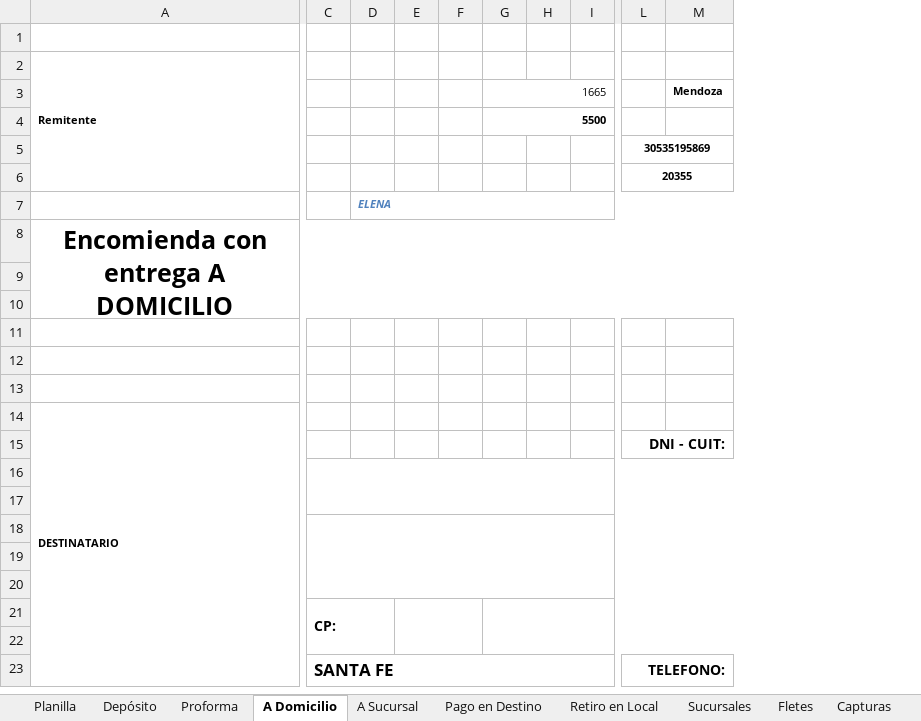
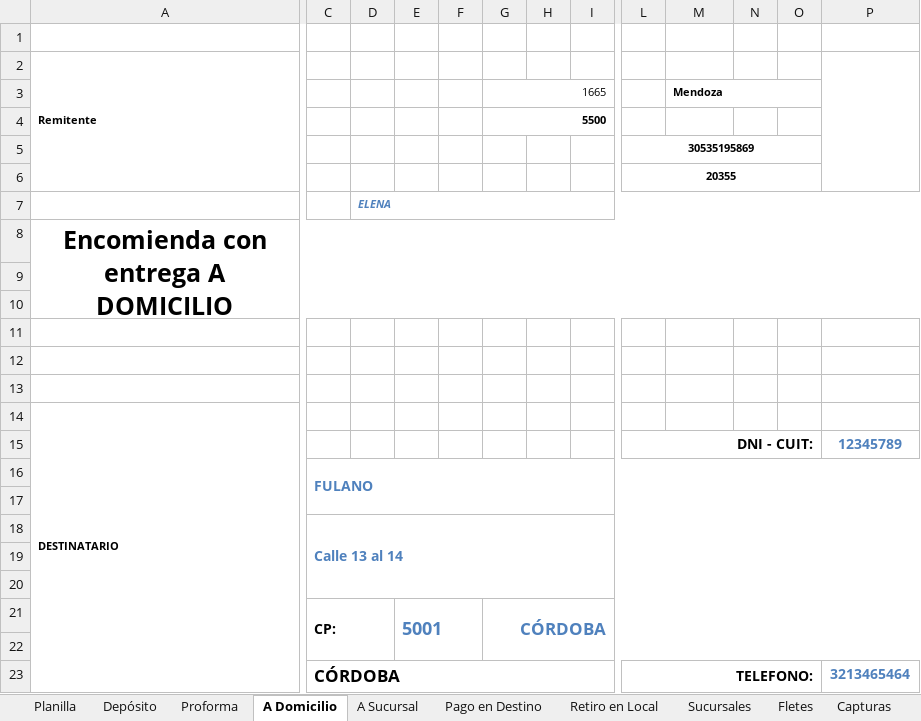
Before and after one commit to edgardoraul/archivos_bat, an Excel workbook: 01. Ventas Elena 1. 15-03-2022.xlsm, sheet A Domicilio, drawn as a sheet; only a part is shown, gaps mark what is left out; values as stored, in another font and other column widths than the file's, no borders; charts and pictures not drawn; removed rows and columns are numbered as before the commit, all else as after; rows hold the shown columns only; the diff names each change by its address in the sheet, - before the commit and + after, or states it on an @@ line.

```diff
--- a/01. Ventas Elena 1. 15-03-2022.xlsm (sheet A Domicilio)
+++ b/01. Ventas Elena 1. 15-03-2022.xlsm (sheet A Domicilio)
-column E, empty
+column E, empty
+column N, empty
+column O, empty
+column P, row 15: 12345789; row 23: 3213465464
+M3:O3 merged
+row 16:  | FULANO
+row 17: (empty)
+row 18:  | Calle 13 al 14
-C16:M17 merged
+row 21:  | CP: |  | 5001 |  | CÓRDOBA
-C18:M20 merged
-row 23: (empty)
+row 23:  | CÓRDOBA |  |  |  |  |  |  | TELEFONO: |  |  |  | 3213465464
+C23:J23 merged
+L23:O23 merged
-row 20: (empty)
-row 21:  | CP:
-row 22: (empty)
-row 23:  | SANTA FE |  |  |  |  |  |  | TELEFONO:
```
Also changed, not shown: sheet Planilla, sheet A Sucursal, sheet Pago en Destino, sheet Retiro en Local, sheet Proforma, formulas that keep their value, charts or pictures, ListadoImagenesWeb.xlsm.
